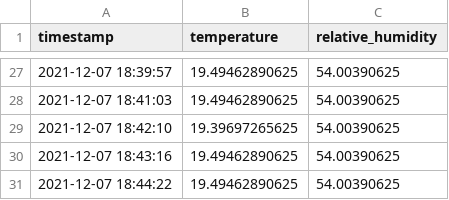
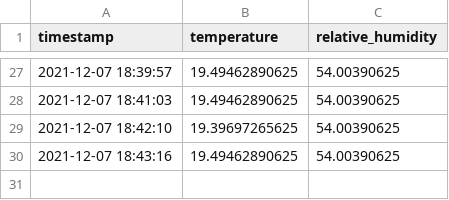
Before and after one commit to wardm246/wandreas, a CSV file: Andreas/TTN_Backend/data.csv, drawn as a sheet; only a part is shown, gaps mark what is left out; the diff names each change by its address in the sheet, - before the commit and + after, or states it on an @@ line.

```diff
--- a/Andreas/TTN_Backend/data.csv
+++ b/Andreas/TTN_Backend/data.csv
-row 31: 2021-12-07 18:44:22 | 19.49462890625 | 54.00390625
```
Also changed, not shown: 2 other files.
